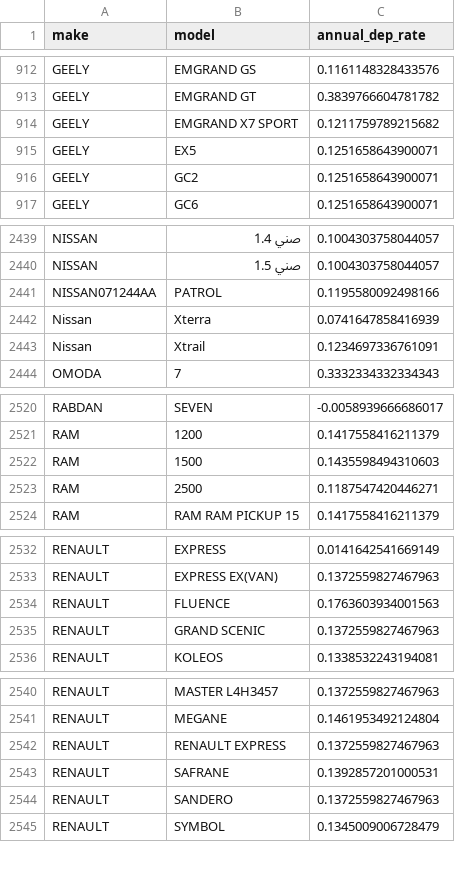
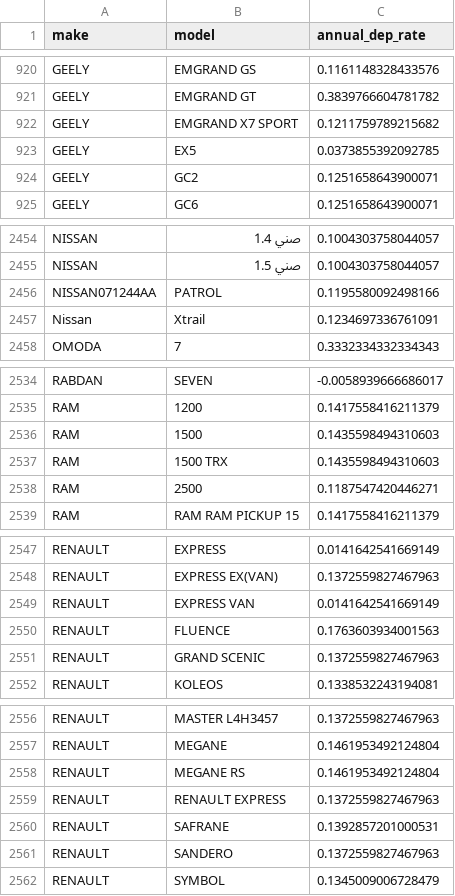
Before and after one commit to ManavKatrodiyaOpash/vin-sphere-python, a CSV file: Valuation/data/drivearabia_car_depreciation_valuation/annual_dep_rate.csv, drawn as a sheet; only a part is shown, gaps mark what is left out; the diff covers the shown part only.

Commit message:
update new annual depreciation rates by car make and model to dataset

```diff
--- a/Valuation/data/drivearabia_car_depreciation_valuation/annual_dep_rate.csv
+++ b/Valuation/data/drivearabia_car_depreciation_valuation/annual_dep_rate.csv
@@ -914,3 +922,3 @@ GEELY,EMGRAND GT,0.3839766604781782
 GEELY,EMGRAND X7 SPORT,0.1211759789215682
-GEELY,EX5,0.1251658643900071
+GEELY,EX5,0.0373855392092785
 GEELY,GC2,0.1251658643900071
@@ -2441,3 +2456,2 @@ NISSAN,صني 1.5,0.1004303758044057
 NISSAN071244AA,PATROL,0.1195580092498166
-Nissan,Xterra,0.0741647858416939
 Nissan,Xtrail,0.1234697336761091
@@ -2522,2 +2536,3 @@ RAM,1200,0.1417558416211379
 RAM,1500,0.1435598494310603
+RAM,1500 TRX,0.1435598494310603
 RAM,2500,0.1187547420446271
@@ -2533,2 +2548,3 @@ RENAULT,EXPRESS,0.0141642541669149
 RENAULT,EXPRESS EX(VAN),0.1372559827467963
+RENAULT,EXPRESS VAN,0.0141642541669149
 RENAULT,FLUENCE,0.1763603934001563
@@ -2541,2 +2557,3 @@ RENAULT,MASTER L4H3457,0.1372559827467963
 RENAULT,MEGANE,0.1461953492124804
+RENAULT,MEGANE RS,0.1461953492124804
 RENAULT,RENAULT EXPRESS,0.1372559827467963
```
Also changed, not shown: 15 added rows elsewhere in this file.
